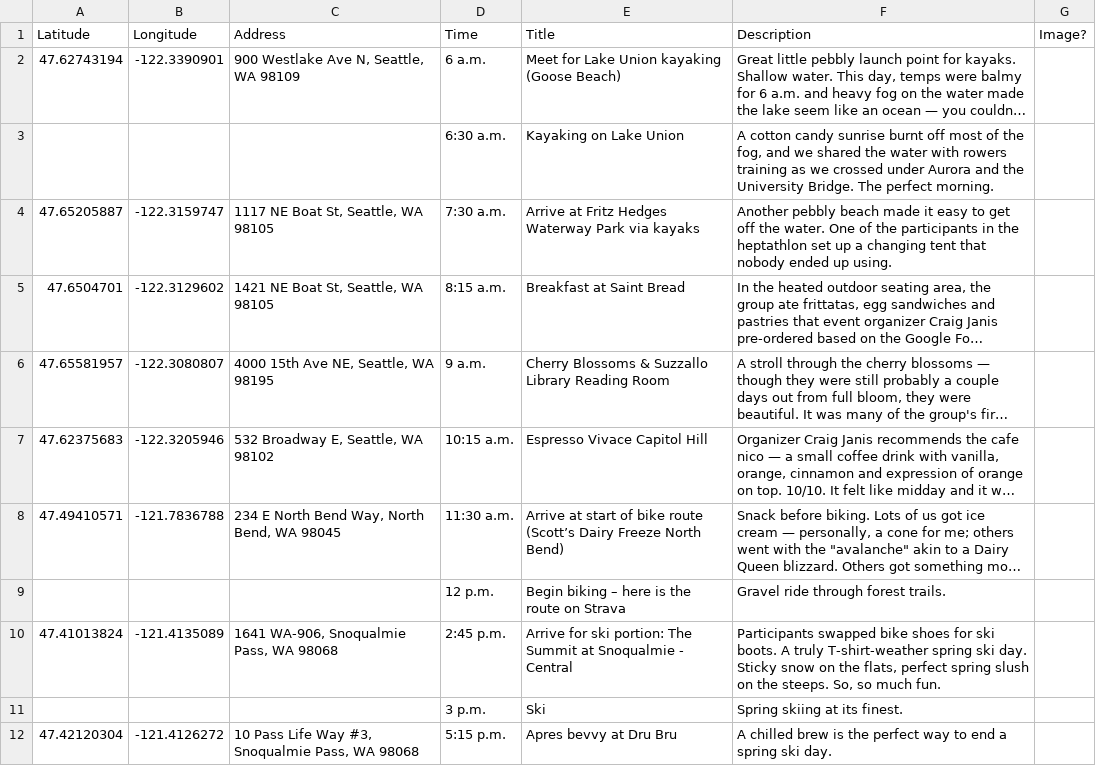
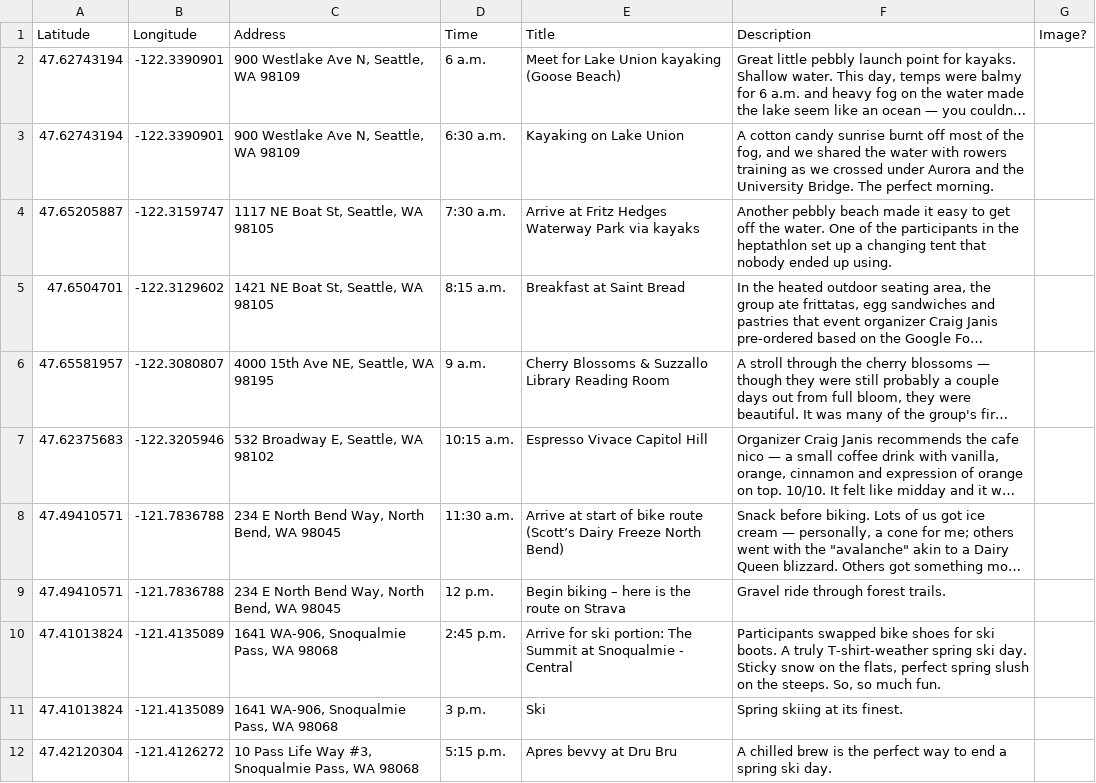
Before and after one commit to sfmina/demo-repo, a CSV file: data/heptathlon.csv, drawn as a sheet; only a part is shown; long unchanged cells end in …; the diff names each change by its address in the sheet, - before the commit and + after, or states it on an @@ line.

```diff
--- a/data/heptathlon.csv
+++ b/data/heptathlon.csv
-A3 (Latitude): (empty)
+A3 (Latitude): 47.62743194
-B3 (Longitude): (empty)
+B3 (Longitude): -122.3390901
-C3 (Address): (empty)
+C3 (Address): 900 Westlake Ave N, Seattle, WA 98109
-A9 (Latitude): (empty)
+A9 (Latitude): 47.49410571
-B9 (Longitude): (empty)
+B9 (Longitude): -121.7836788
-C9 (Address): (empty)
+C9 (Address): 234 E North Bend Way, North Bend, WA 98045
-A11 (Latitude): (empty)
+A11 (Latitude): 47.41013824
-B11 (Longitude): (empty)
+B11 (Longitude): -121.4135089
-C11 (Address): (empty)
+C11 (Address): 1641 WA-906, Snoqualmie Pass, WA 98068
```
Also changed, not shown: 1 other file.
